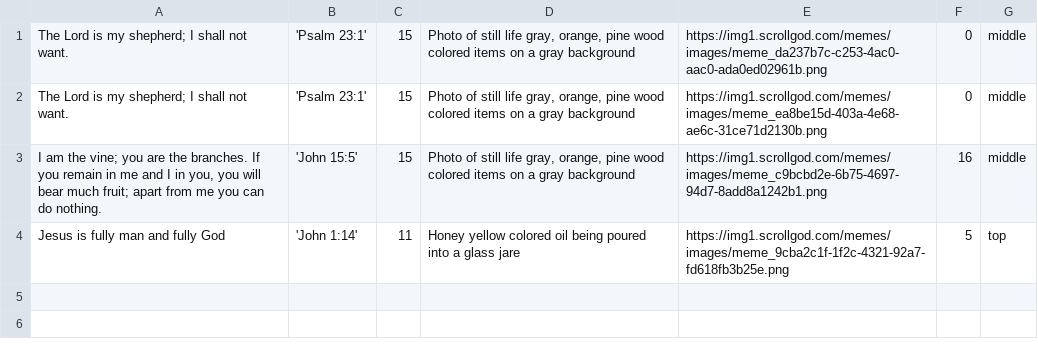
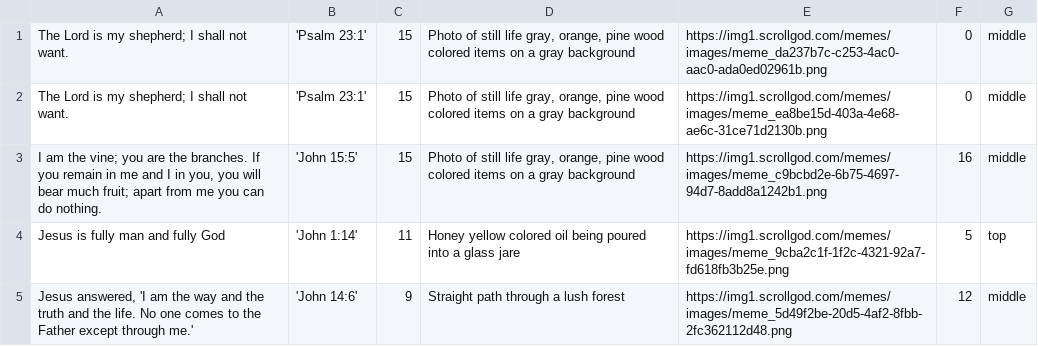
Before and after one commit to jwedwards-usa/scrollgod-images, a CSV file: memes/site-content.csv, drawn as a sheet.

```diff
--- a/memes/site-content.csv
+++ b/memes/site-content.csv
@@ -4 +4,2 @@ The Lord is my shepherd; I shall not want.,'Psalm 23:1',15,"Photo of still life
 Jesus is fully man and fully God,'John 1:14',11,Honey yellow colored oil being poured into a glass jare,https://img1.scrollgod.com/memes/images/meme_9cba2c1f-1f2c-4321-92a7-fd618fb3b25e.png,5,top
+"Jesus answered, 'I am the way and the truth and the life. No one comes to the Father except through me.'",'John 14:6',9,Straight path through a lush forest,https://img1.scrollgod.com/memes/images/meme_5d49f2be-20d5-4af2-8fbb-2fc362112d48.png,12,middle
```
Also changed, not shown: 1 other file.
